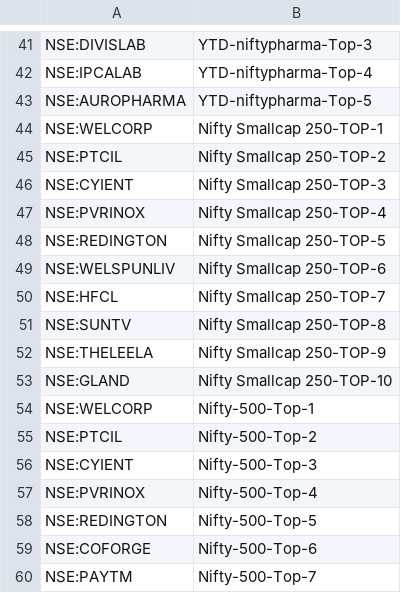
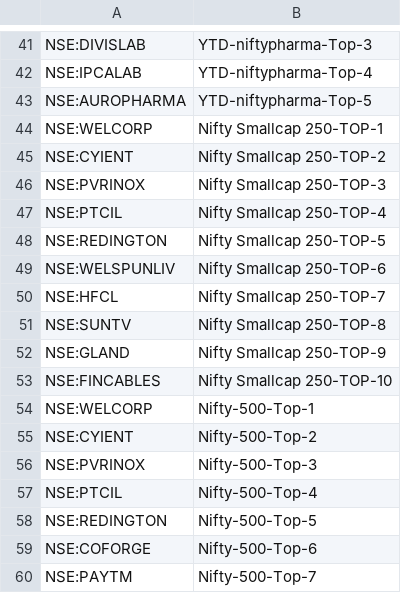
Before and after one commit to surajpjoshi/rsi-trading-system, a CSV file: My-Stocks.csv, drawn as a sheet; only a part is shown, gaps mark what is left out.

Commit message:
Auto-update My-Stocks.csv from Google Sheets

```diff
--- a/My-Stocks.csv
+++ b/My-Stocks.csv
@@ -44,5 +44,5 @@
 "NSE:WELCORP","Nifty Smallcap 250-TOP-1"
-"NSE:PTCIL","Nifty Smallcap 250-TOP-2"
-"NSE:CYIENT","Nifty Smallcap 250-TOP-3"
-"NSE:PVRINOX","Nifty Smallcap 250-TOP-4"
+"NSE:CYIENT","Nifty Smallcap 250-TOP-2"
+"NSE:PVRINOX","Nifty Smallcap 250-TOP-3"
+"NSE:PTCIL","Nifty Smallcap 250-TOP-4"
 "NSE:REDINGTON","Nifty Smallcap 250-TOP-5"
@@ -51,8 +51,8 @@
 "NSE:SUNTV","Nifty Smallcap 250-TOP-8"
-"NSE:THELEELA","Nifty Smallcap 250-TOP-9"
-"NSE:GLAND","Nifty Smallcap 250-TOP-10"
+"NSE:GLAND","Nifty Smallcap 250-TOP-9"
+"NSE:FINCABLES","Nifty Smallcap 250-TOP-10"
 "NSE:WELCORP","Nifty-500-Top-1"
-"NSE:PTCIL","Nifty-500-Top-2"
-"NSE:CYIENT","Nifty-500-Top-3"
-"NSE:PVRINOX","Nifty-500-Top-4"
+"NSE:CYIENT","Nifty-500-Top-2"
+"NSE:PVRINOX","Nifty-500-Top-3"
+"NSE:PTCIL","Nifty-500-Top-4"
 "NSE:REDINGTON","Nifty-500-Top-5"
```
